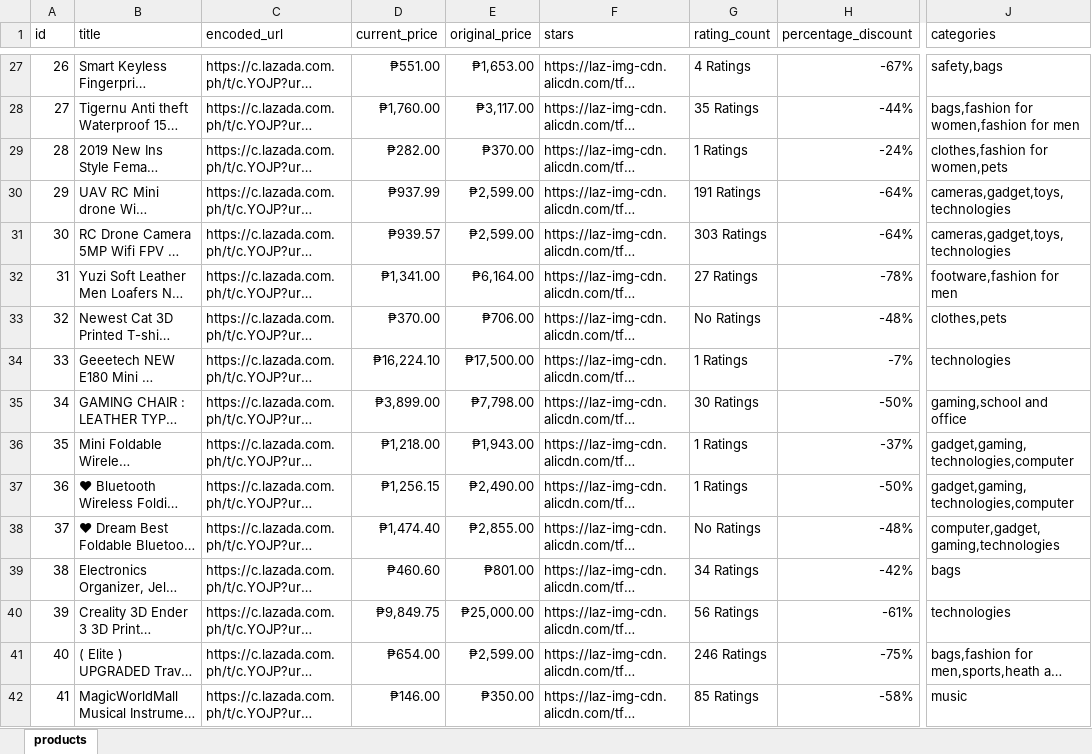
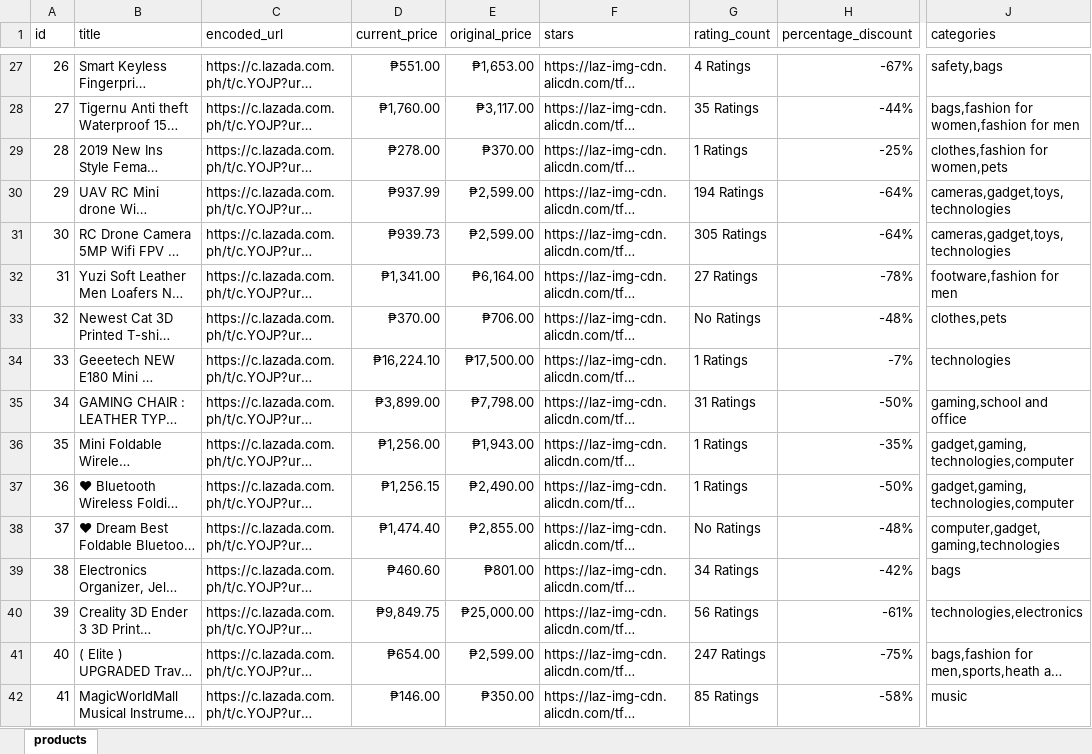
Before and after one commit to adriane-macer/ae_commerce_files, an Excel workbook: all_products.xlsx, sheet products, drawn as a sheet; only a part is shown, gaps mark what is left out; long unchanged cells end in …; values as stored, in another font and other column widths than the file's, no borders; the diff covers the shown part only; the diff names each change by its address in the sheet, - before the commit and + after, or states it on an @@ line.

```diff
--- a/all_products.xlsx (sheet products)
+++ b/all_products.xlsx (sheet products)
-D29 (current_price): ₱282.00
+D29 (current_price): ₱278.00
-H29 (percentage_discount): -24%
+H29 (percentage_discount): -25%
-G30 (rating_count): 191 Ratings
+G30 (rating_count): 194 Ratings
-D31 (current_price): ₱939.57
+D31 (current_price): ₱939.73
-G31 (rating_count): 303 Ratings
+G31 (rating_count): 305 Ratings
-G35 (rating_count): 30 Ratings
+G35 (rating_count): 31 Ratings
-D36 (current_price): ₱1,218.00
+D36 (current_price): ₱1,256.00
-H36 (percentage_discount): -37%
+H36 (percentage_discount): -35%
-J40 (categories): technologies
+J40 (categories): technologies,electronics
-G41 (rating_count): 246 Ratings
+G41 (rating_count): 247 Ratings
```
Also changed, not shown: 93 added rows and 24 edited cells elsewhere in this sheet, 3 other files.
